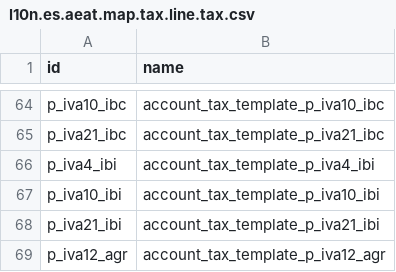
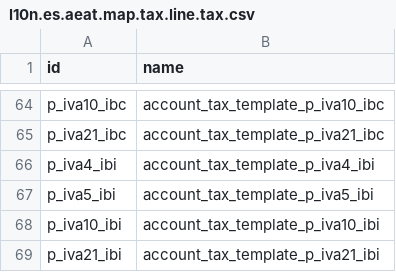
Before and after one commit to ForgeFlow/l10n-spain, a CSV file: l10n_es_aeat_sii_oca/data/l10n.es.aeat.map.tax.line.tax.csv, drawn as a sheet; only a part is shown, gaps mark what is left out; the shorter side is filled out with more unchanged rows.

Commit message:
[IMP]l10n_es_aeat_sii_oca: sii con DUA

```diff
--- a/l10n_es_aeat_sii_oca/data/l10n.es.aeat.map.tax.line.tax.csv
+++ b/l10n_es_aeat_sii_oca/data/l10n.es.aeat.map.tax.line.tax.csv
@@ -66,2 +66,3 @@ p_iva21_ibc,account_tax_template_p_iva21_ibc
 p_iva4_ibi,account_tax_template_p_iva4_ibi
+p_iva5_ibi,account_tax_template_p_iva5_ibi
 p_iva10_ibi,account_tax_template_p_iva10_ibi
```
Also changed, not shown: 6 other files.
